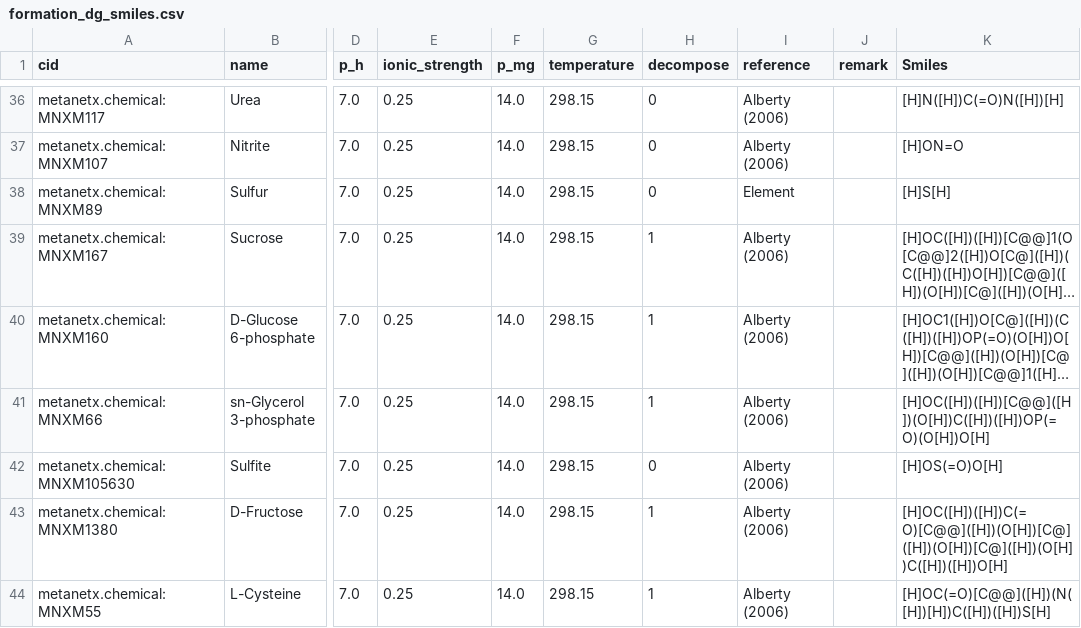
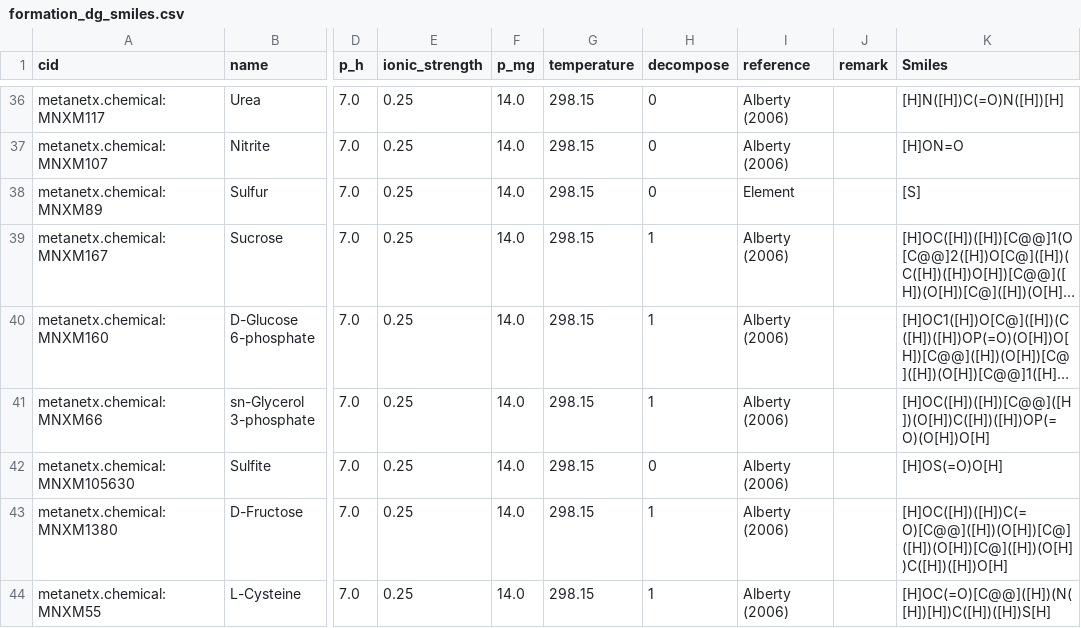
Before and after one commit to arne-cl/dGbyG, a CSV file: formation_dg_smiles.csv, drawn as a sheet; only a part is shown, gaps mark what is left out; long unchanged cells end in …; the diff names each change by its address in the sheet, - before the commit and + after, or states it on an @@ line.

```diff
--- a/formation_dg_smiles.csv
+++ b/formation_dg_smiles.csv
-K38 (Smiles): [H]S[H]
+K38 (Smiles): [S]
```
Also changed, not shown: 21 other files.
